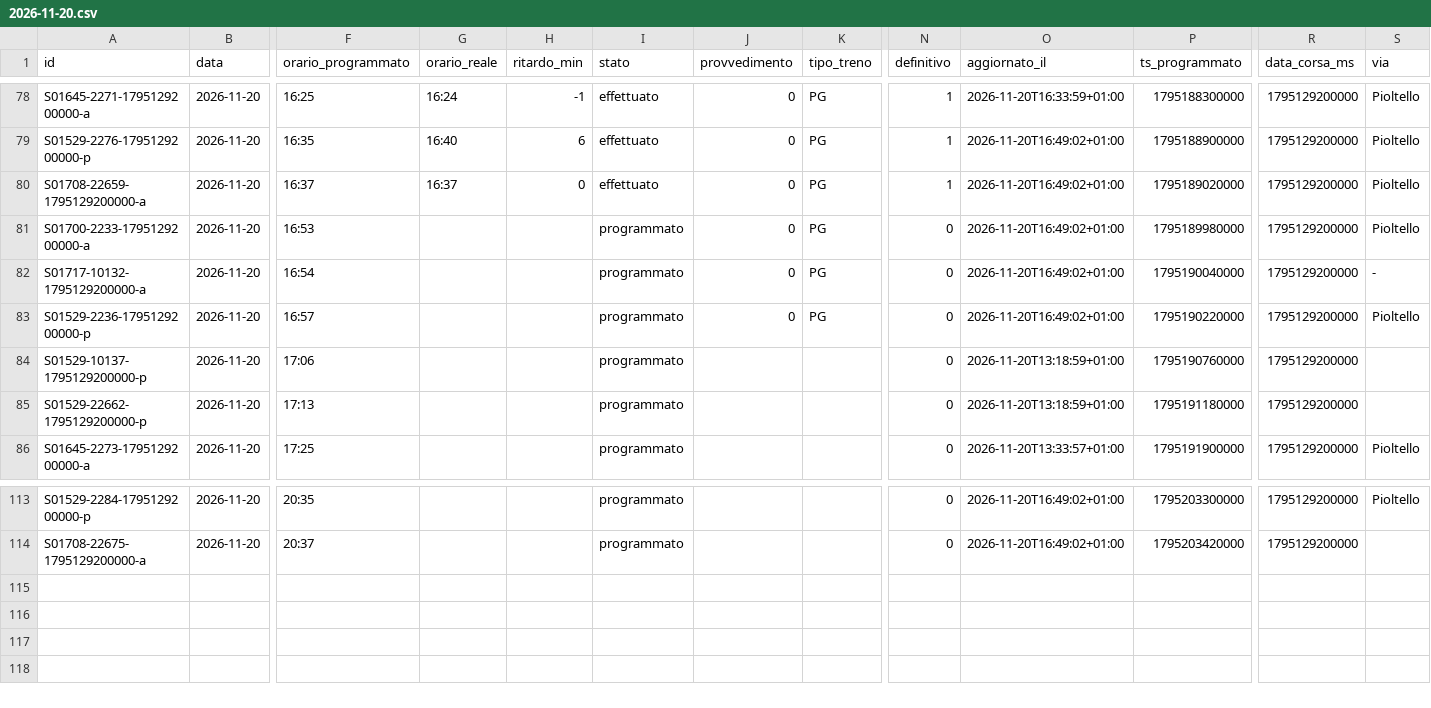
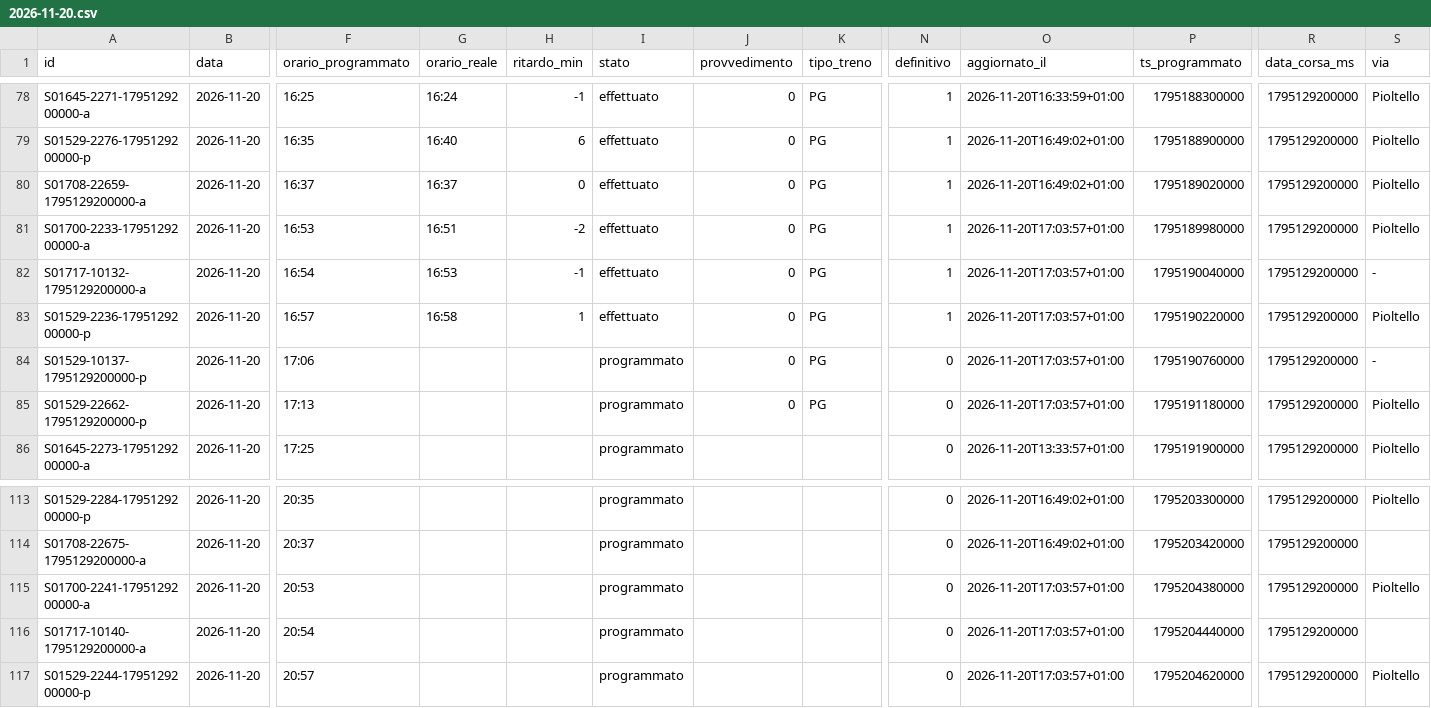
Before and after one commit to lucabonzanni/monitor-treni-bergamo, a CSV file: docs/dati/corse/2026-11-20.csv, drawn as a sheet; only a part is shown, gaps mark what is left out; rows hold the shown columns only; the diff names each change by its address in the sheet, - before the commit and + after, or states it on an @@ line.

```diff
--- a/docs/dati/corse/2026-11-20.csv
+++ b/docs/dati/corse/2026-11-20.csv
-G81 (orario_reale): (empty)
+G81 (orario_reale): 16:51
-H81 (ritardo_min): (empty)
+H81 (ritardo_min): -2
-I81:I83 (stato): programmato
+I81:I83 (stato): effettuato
-N81:N83 (definitivo): 0
+N81:N83 (definitivo): 1
-O81:O83 (aggiornato_il): 2026-11-20T16:49:02+01:00
+O81:O83 (aggiornato_il): 2026-11-20T17:03:57+01:00
-G82 (orario_reale): (empty)
+G82 (orario_reale): 16:53
-H82 (ritardo_min): (empty)
+H82 (ritardo_min): -1
-G83 (orario_reale): (empty)
+G83 (orario_reale): 16:58
-H83 (ritardo_min): (empty)
+H83 (ritardo_min): 1
-J84:J85 (provvedimento): (empty)
+J84:J85 (provvedimento): 0
-K84:K85 (tipo_treno): (empty)
+K84:K85 (tipo_treno): PG
-O84:O85 (aggiornato_il): 2026-11-20T13:18:59+01:00
+O84:O85 (aggiornato_il): 2026-11-20T17:03:57+01:00
-S84 (via): (empty)
+S84 (via): -
-S85 (via): (empty)
+S85 (via): Pioltello
+row 115: S01700-2241-1795129200000-a | 2026-11-20 | 20:53 |  |  | programmato |  |  | 0 | 2026-11-20T17:03:57+01:00 | 1795204380000 | 1795129200000 | Pioltello
+row 116: S01717-10140-1795129200000-a | 2026-11-20 | 20:54 |  |  | programmato |  |  | 0 | 2026-11-20T17:03:57+01:00 | 1795204440000 | 1795129200000
+row 117: S01529-2244-1795129200000-p | 2026-11-20 | 20:57 |  |  | programmato |  |  | 0 | 2026-11-20T17:03:57+01:00 | 1795204620000 | 1795129200000 | Pioltello
```
Also changed, not shown: docs/dati/corse_complete.csv, 1 other file.
